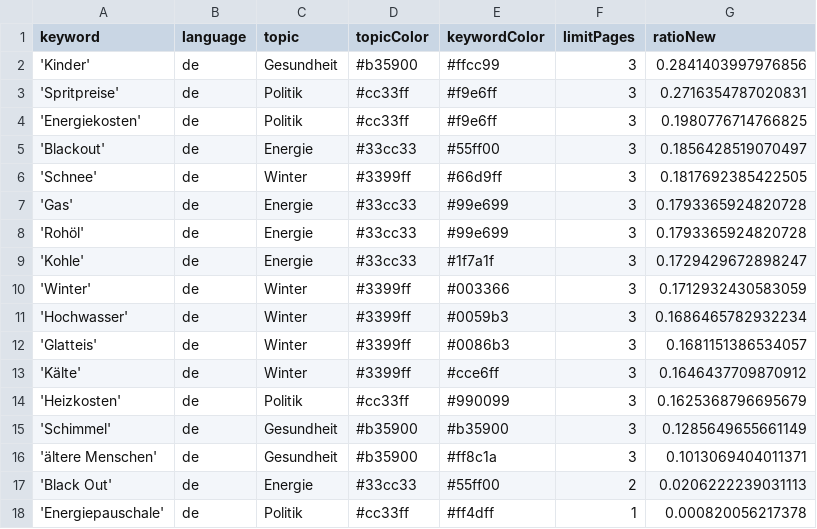
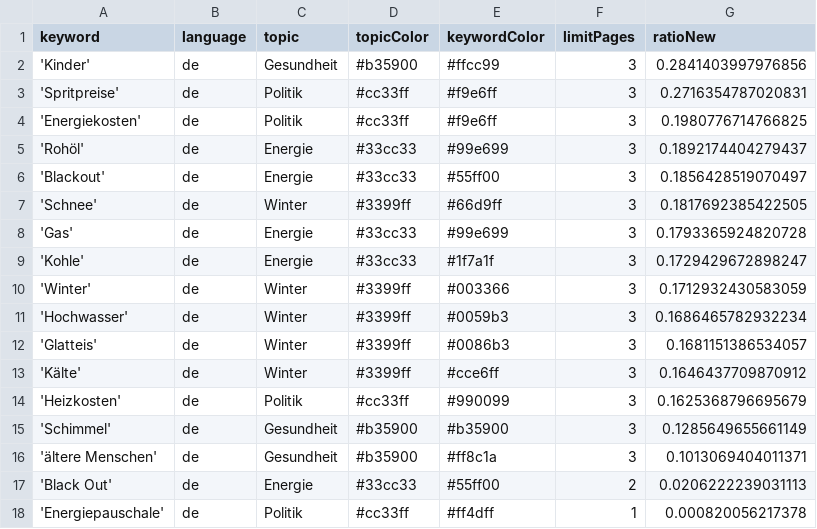
Before and after one commit to paulski99-news/winterIsComing2, a CSV file: keywords.csv, drawn as a sheet; removed rows and columns are numbered as before the commit, all else as after; the diff names each change by its address in the sheet, - before the commit and + after, or states it on an @@ line.

```diff
--- a/keywords.csv
+++ b/keywords.csv
+row 5: 'Rohöl' | de | Energie | #33cc33 | #99e699 | 3 | 0.1892174404279437
-row 8: 'Rohöl' | de | Energie | #33cc33 | #99e699 | 3 | 0.1793365924820728
```
Also changed, not shown: 1 other file.
